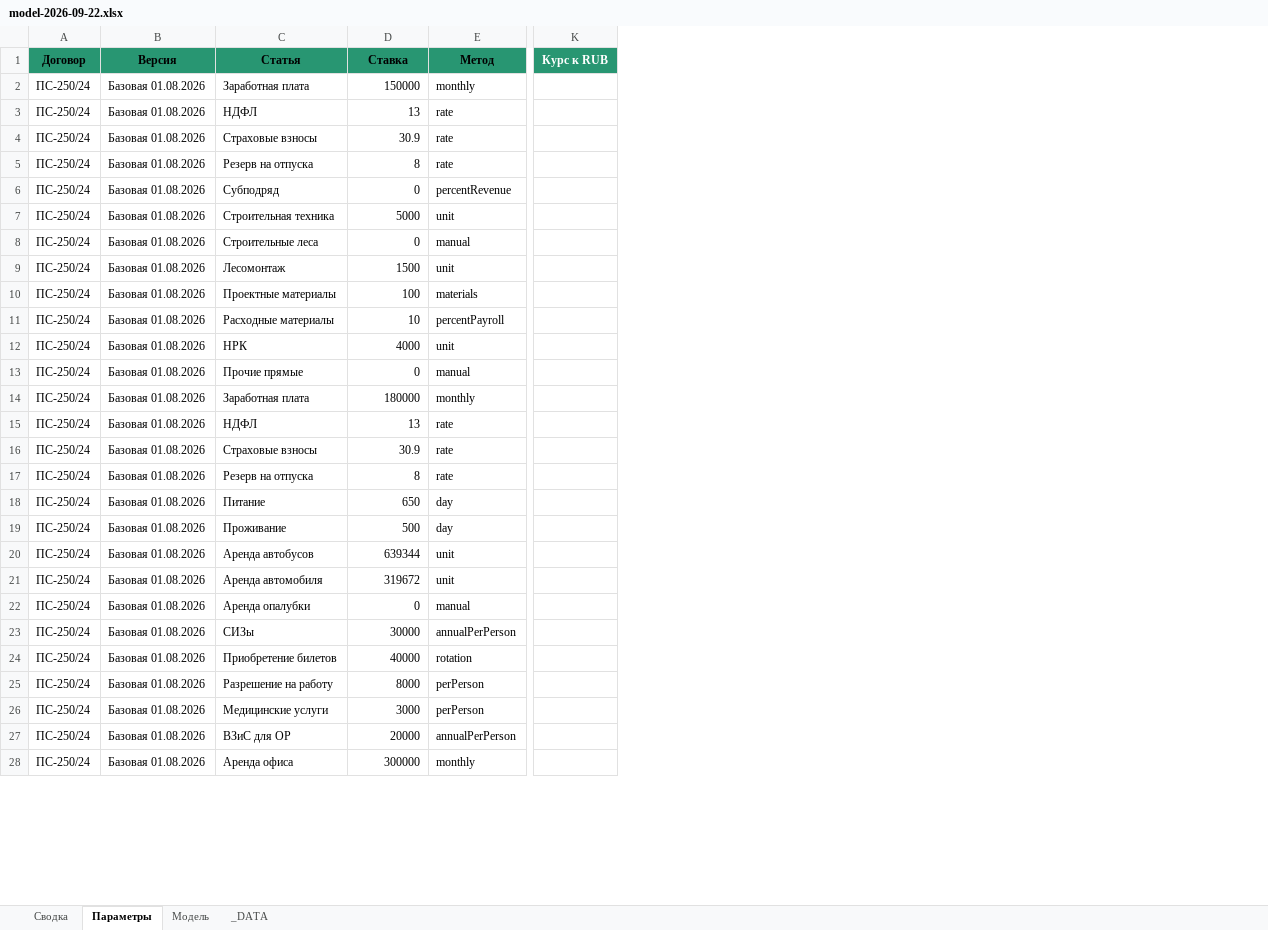
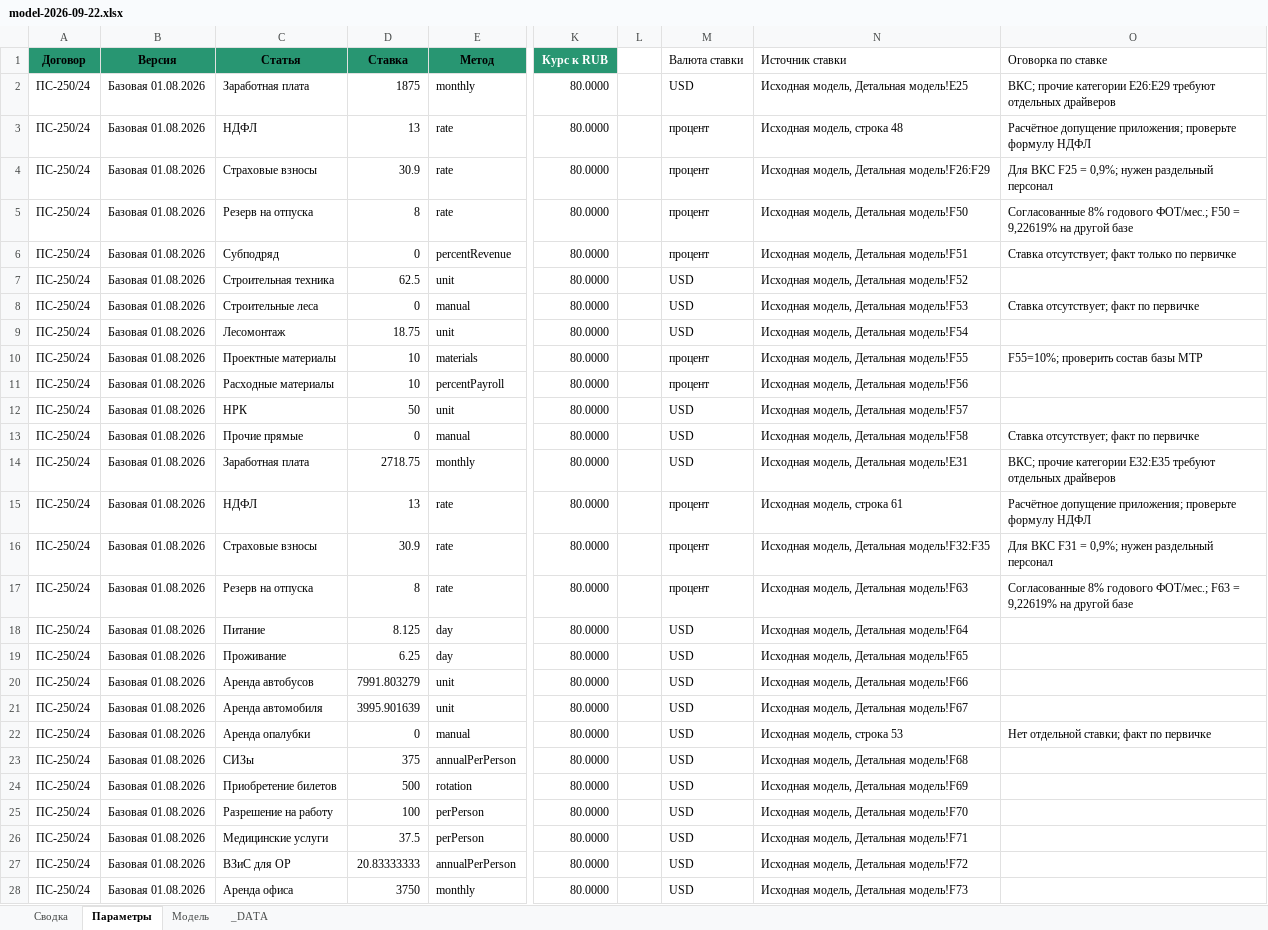
Before and after one commit to shotik83-netizen/model, an Excel workbook: data/contractors/c1/models/model-2026-09-22.xlsx, sheet Параметры, drawn as a sheet; only a part is shown, gaps mark what is left out; values as stored, in another font and other column widths than the file's, no borders; the diff covers the shown part only; the diff names each change by its address in the sheet, - before the commit and + after, or states it on an @@ line.

```diff
--- a/data/contractors/c1/models/model-2026-09-22.xlsx (sheet Параметры)
+++ b/data/contractors/c1/models/model-2026-09-22.xlsx (sheet Параметры)
+column L, empty
+column M (Валюта ставки), rows 2-28: USD | процент | процент | процент | процент | USD | USD | USD | процент | процент | USD | USD | USD | процент | процент | процент | USD | USD | USD | USD | USD | USD | USD | USD | USD | USD | USD
+column N (Источник ставки), rows 2-28: Исходная модель, Детальная модель!E25 | Исходная модель, строка 48 | Исходная модель, Детальная модель!F26:F29 | Исходная модель, Детальная модель!F50 | Исходная модель, Детальная модель!F51 | Исходная модель, Детальная модель!F52 | Исходная модель, Детальная модель!F53 | Исходная модель, Детальная модель!F54 | Исходная модель, Детальная модель!F55 | Исходная модель, Детальная модель!F56 | Исходная модель, Детальная модель!F57 | Исходная модель, Детальная модель!F58 | Исходная модель, Детальная модель!E31 | Исходная модель, строка 61 | Исходная модель, Детальная модель!F32:F35 | Исходная модель, Детальная модель!F63 | Исходная модель, Детальная модель!F64 | Исходная модель, Детальная модель!F65 | Исходная модель, Детальная модель!F66 | Исходная модель, Детальная модель!F67 | Исходная модель, строка 53 | Исходная модель, Детальная модель!F68 | Исходная модель, Детальная модель!F69 | Исходная модель, Детальная модель!F70 | Исходная модель, Детальная модель!F71 | Исходная модель, Детальная модель!F72 | Исходная модель, Детальная модель!F73
+column O (Оговорка по ставке), rows 2-22: ВКС; прочие категории E26:E29 требуют отдельных драйверов | Расчётное допущение приложения; проверьте формулу НДФЛ | Для ВКС F25 = 0,9%; нужен раздельный персонал | Согласованные 8% годового ФОТ/мес.; F50 = 9,22619% на другой базе | Ставка отсутствует; факт только по первичке |  | Ставка отсутствует; факт по первичке |  | F55=10%; проверить состав базы МТР |  |  | Ставка отсутствует; факт по первичке | ВКС; прочие категории E32:E35 требуют отдельных драйверов | Расчётное допущение приложения; проверьте формулу НДФЛ | Для ВКС F31 = 0,9%; нужен раздельный персонал | Согласованные 8% годового ФОТ/мес.; F63 = 9,22619% на другой базе |  |  |  |  | Нет отдельной ставки; факт по первичке
-D2 (Ставка): 150000
+D2 (Ставка): 1875
-K2:K28 (Курс к RUB): (empty)
+K2:K28 (Курс к RUB): 80.0000
-D7 (Ставка): 5000
+D7 (Ставка): 62.5
-D9 (Ставка): 1500
+D9 (Ставка): 18.75
-D10 (Ставка): 100
+D10 (Ставка): 10
-D12 (Ставка): 4000
+D12 (Ставка): 50
-D14 (Ставка): 180000
+D14 (Ставка): 2718.75
-D18 (Ставка): 650
+D18 (Ставка): 8.125
-D19 (Ставка): 500
+D19 (Ставка): 6.25
-D20 (Ставка): 639344
+D20 (Ставка): 7991.803279
-D21 (Ставка): 319672
+D21 (Ставка): 3995.901639
-D23 (Ставка): 30000
+D23 (Ставка): 375
-D24 (Ставка): 40000
+D24 (Ставка): 500
-D25 (Ставка): 8000
+D25 (Ставка): 100
-D26 (Ставка): 3000
+D26 (Ставка): 37.5
-D27 (Ставка): 20000
+D27 (Ставка): 20.83333333
-D28 (Ставка): 300000
+D28 (Ставка): 3750
```
Also changed, not shown: 37 added rows and 72 edited cells elsewhere in this sheet, sheet Модель, sheet Сводка, sheet _DATA.
